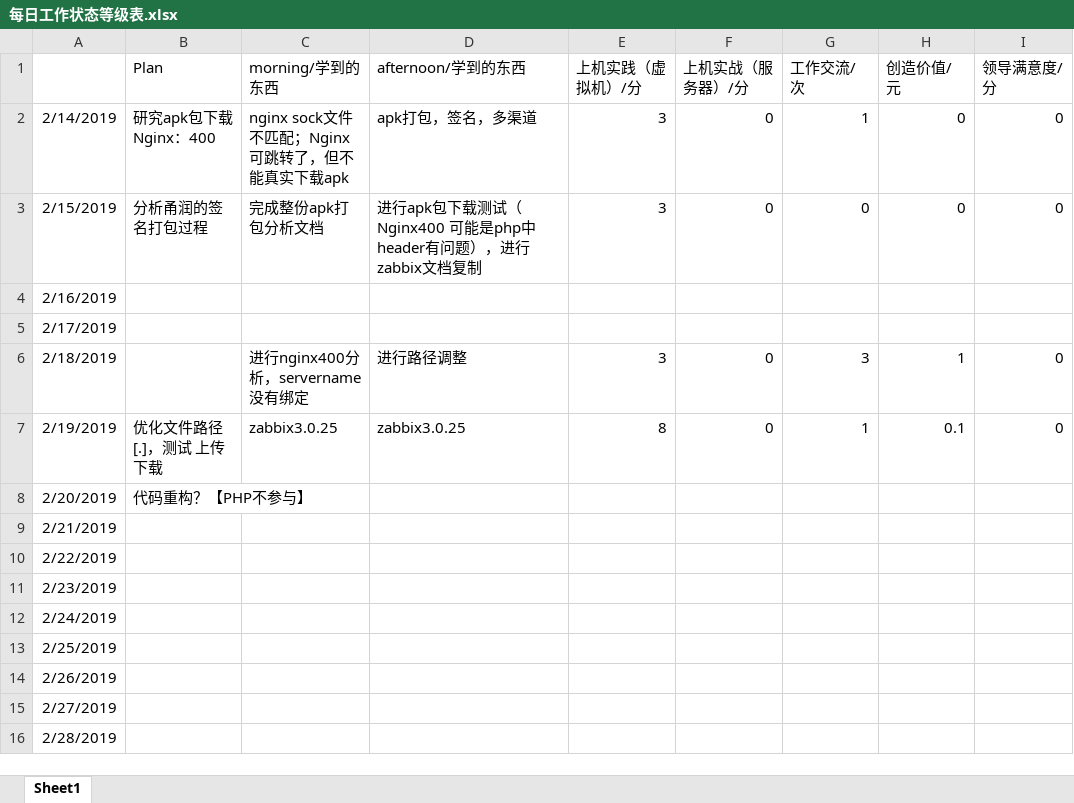
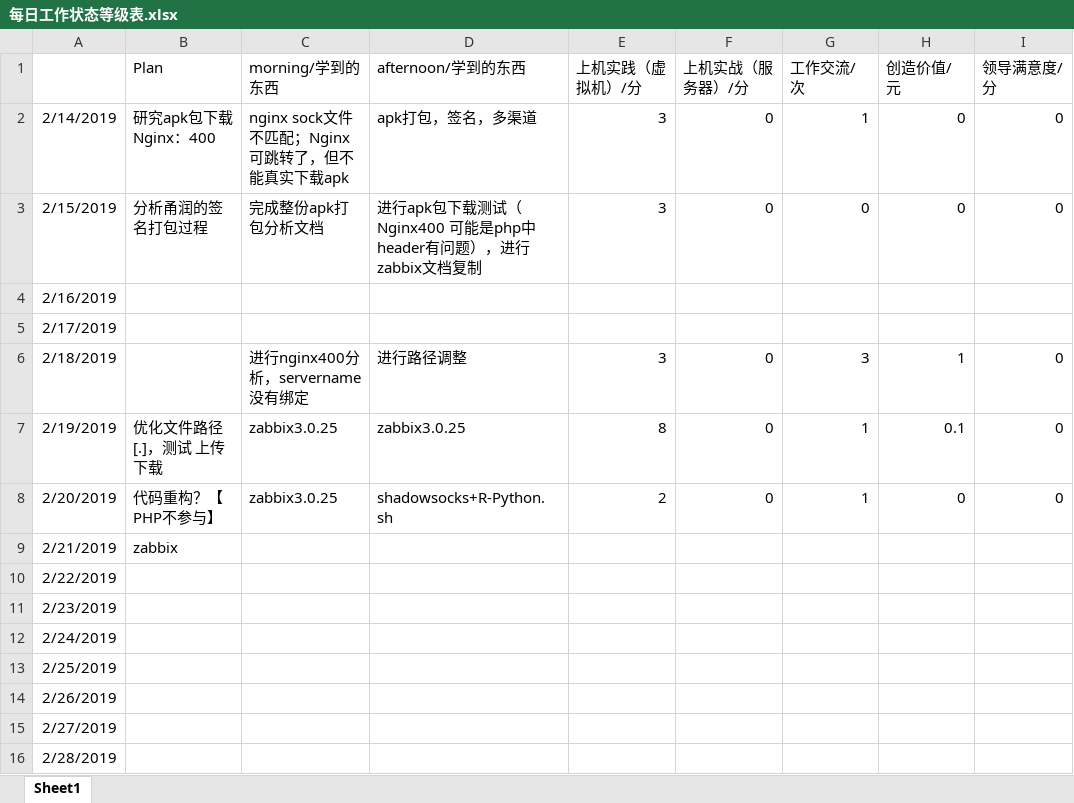
Before and after one commit to nbnbnborg/some_luckey, an Excel workbook: 做人做事奋斗成长经验/每日工作状态等级表.xlsx, sheet Sheet1, drawn as a sheet; values as stored, in another font and other column widths than the file's, no borders; the diff names each change by its address in the sheet, - before the commit and + after, or states it on an @@ line.

```diff
--- a/做人做事奋斗成长经验/每日工作状态等级表.xlsx (sheet Sheet1)
+++ b/做人做事奋斗成长经验/每日工作状态等级表.xlsx (sheet Sheet1)
-C8 (morning/学到的东西): (empty)
+C8 (morning/学到的东西): zabbix3.0.25
-D8 (afternoon/学到的东西): (empty)
+D8 (afternoon/学到的东西): shadowsocks+R-Python.sh
-E8 (上机实践（虚拟机）/分): (empty)
+E8 (上机实践（虚拟机）/分): 2
-F8 (上机实战（服务器）/分): (empty)
+F8 (上机实战（服务器）/分): 0
-G8 (工作交流/次): (empty)
+G8 (工作交流/次): 1
-H8 (创造价值/元): (empty)
+H8 (创造价值/元): 0
-I8 (领导满意度/分): (empty)
+I8 (领导满意度/分): 0
-B9 (Plan): (empty)
+B9 (Plan): zabbix
```
Also changed, not shown: 做人做事奋斗成长经验/每日学习成绩 量化考核评定.xlsx.
